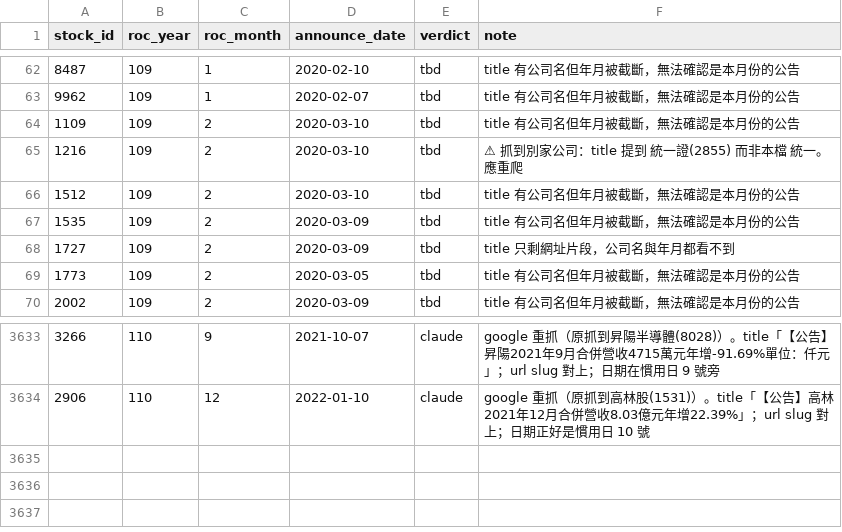
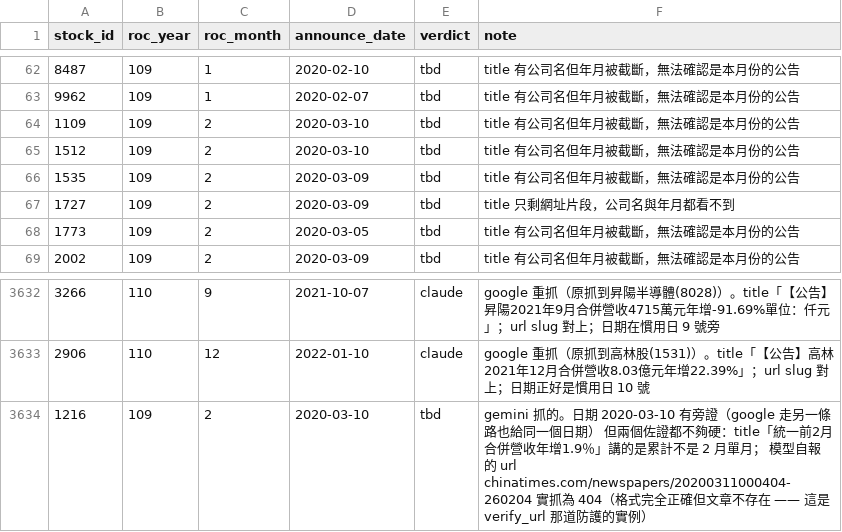
Before and after one commit to lordleeber/revswarm, a CSV file: data/title_review.csv, drawn as a sheet; only a part is shown, gaps mark what is left out; removed rows and columns are numbered as before the commit, all else as after; the diff names each change by its address in the sheet, - before the commit and + after, or states it on an @@ line.

```diff
--- a/data/title_review.csv
+++ b/data/title_review.csv
-row 65: 1216 | 109 | 2 | 2020-03-10 | tbd | ⚠ 抓到別家公司：title 提到 統一證(2855) 而非本檔 統一。應重爬
+row 3634: 1216 | 109 | 2 | 2020-03-10 | tbd | gemini 抓的。日期 2020-03-10 有旁證（google 走另一條路也給同一個日期） 但兩個佐證都不夠硬：title「統一前2月合併營收年增1.9％」講的是累計不是 2 月單月； 模型自報的 url chinatimes.com/newspapers/20200311000404-260204 實抓為 404（格式完全正確但文章不存在 —— 這是 verify_url 那道防護的實例）
```
Also changed, not shown: 4 other files.
